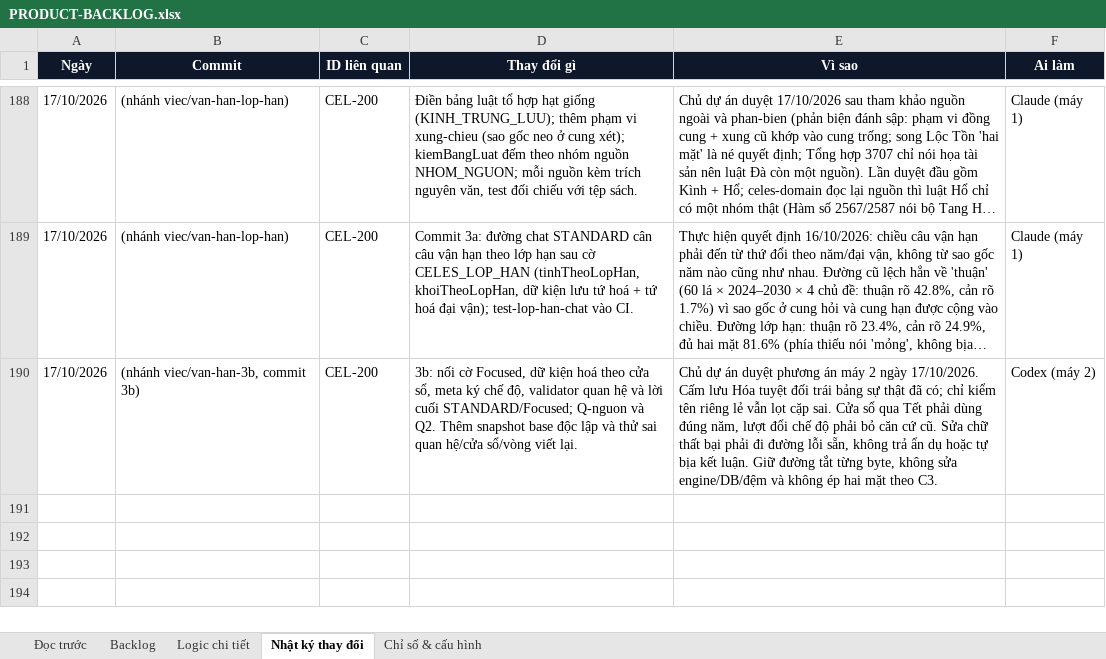
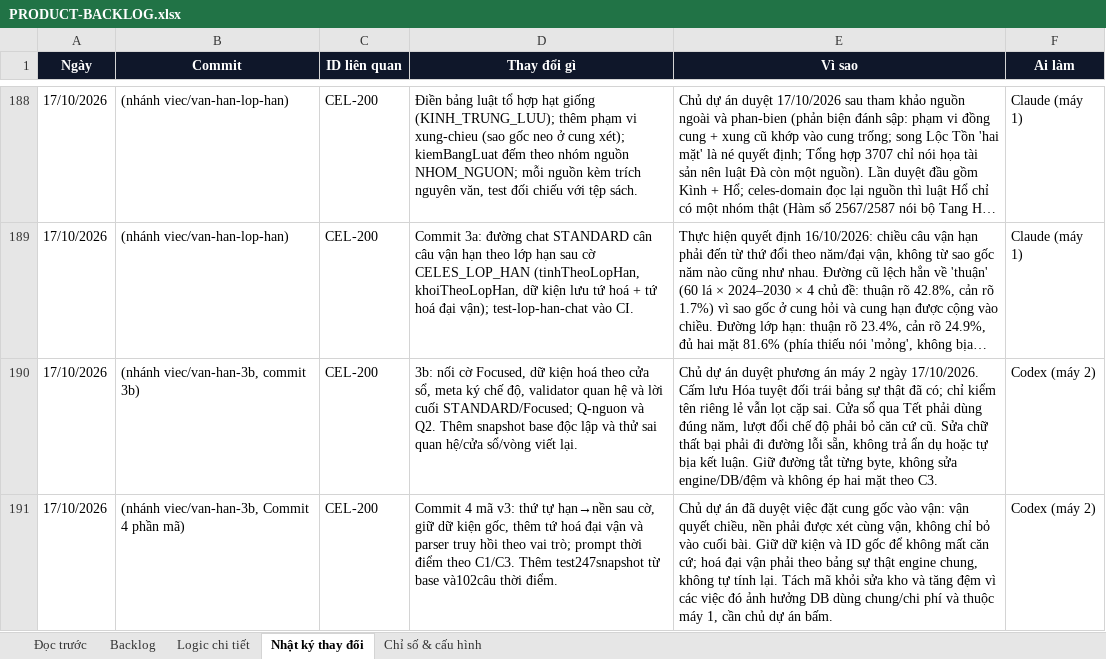
Before and after one commit to Hieuzz05/Celestia-tuvi, an Excel workbook: PRODUCT-BACKLOG.xlsx, sheet Nhật ký thay đổi, drawn as a sheet; only a part is shown, gaps mark what is left out; long unchanged cells end in …; values as stored, in another font and other column widths than the file's, no borders; the diff names each change by its address in the sheet, - before the commit and + after, or states it on an @@ line.

```diff
--- a/PRODUCT-BACKLOG.xlsx (sheet Nhật ký thay đổi)
+++ b/PRODUCT-BACKLOG.xlsx (sheet Nhật ký thay đổi)
+row 191: 17/10/2026 | (nhánh viec/van-han-3b, Commit 4 phần mã) | CEL-200 | Commit 4 mã v3: thứ tự hạn→nền sau cờ, giữ dữ kiện gốc, thêm tứ hoá đại vận và parser truy hồi theo vai trò; prompt thời điểm theo C1/C3. Thêm test247snapshot từ base và102câu thời điểm. | Chủ dự án đã duyệt việc đặt cung gốc vào vận: vận quyết chiều, nền phải được xét cùng vận, không chỉ bỏ vào cuối bài. Giữ dữ kiện và ID gốc để không mất căn cứ; hoá đại vận phải theo bảng sự thật engine chung, không tự tính lại. Tách mã khỏi sửa kho và tăng đệm vì các việc đó ảnh hưởng DB dùng chung/chi phí và thuộc máy 1, cần chủ dự án bấm. | Codex (máy 2)
```
Also changed, not shown: sheet Logic chi tiết, sheet Backlog, 12 other files.
